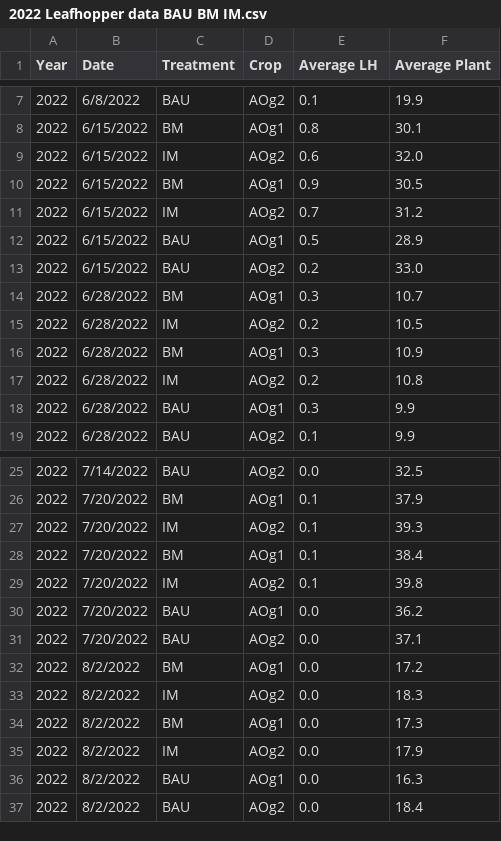
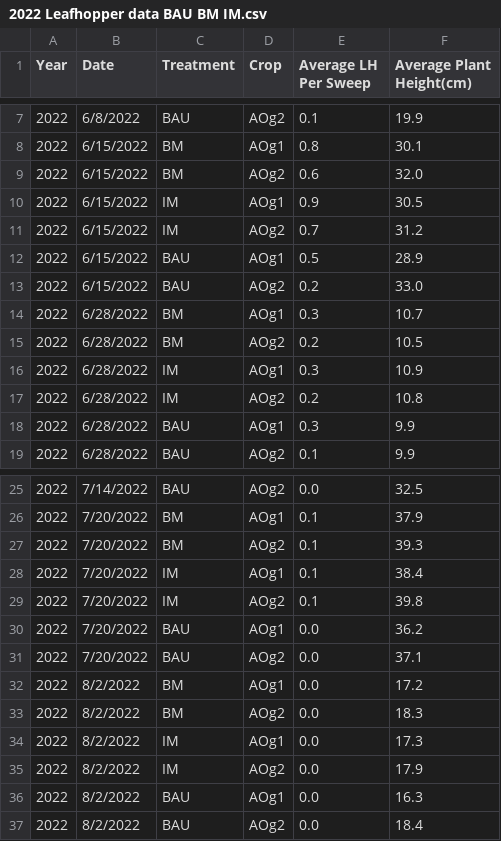
Before and after one commit to dabliss1/LTAR_Project, a CSV file: 2022 Leafhopper data BAU BM IM.csv, drawn as a sheet; only a part is shown, gaps mark what is left out; the diff covers the shown part only.

```diff
--- a/2022 Leafhopper data BAU BM IM.csv
+++ b/2022 Leafhopper data BAU BM IM.csv
@@ -1 +1 @@
-Year,Date,Treatment,Crop,Average LH,Average Plant,,,,
+Year,Date,Treatment,Crop,Average LH Per Sweep,Average Plant Height(cm),,,,
@@ -8,4 +8,4 @@ Year,Date,Treatment,Crop,Average LH,Average Plant,,,,
 2022,6/15/2022,BM,AOg1,0.8,30.1,,,,
-2022,6/15/2022,IM,AOg2,0.6,32.0,,,,
-2022,6/15/2022,BM,AOg1,0.9,30.5,,,,
+2022,6/15/2022,BM,AOg2,0.6,32.0,,,,
+2022,6/15/2022,IM,AOg1,0.9,30.5,,,,
 2022,6/15/2022,IM,AOg2,0.7,31.2,,,,
@@ -14,4 +14,4 @@ Year,Date,Treatment,Crop,Average LH,Average Plant,,,,
 2022,6/28/2022,BM,AOg1,0.3,10.7,,,,
-2022,6/28/2022,IM,AOg2,0.2,10.5,,,,
-2022,6/28/2022,BM,AOg1,0.3,10.9,,,,
+2022,6/28/2022,BM,AOg2,0.2,10.5,,,,
+2022,6/28/2022,IM,AOg1,0.3,10.9,,,,
 2022,6/28/2022,IM,AOg2,0.2,10.8,,,,
@@ -26,4 +26,4 @@ Year,Date,Treatment,Crop,Average LH,Average Plant,,,,
 2022,7/20/2022,BM,AOg1,0.1,37.9,,,,
-2022,7/20/2022,IM,AOg2,0.1,39.3,,,,
-2022,7/20/2022,BM,AOg1,0.1,38.4,,,,
+2022,7/20/2022,BM,AOg2,0.1,39.3,,,,
+2022,7/20/2022,IM,AOg1,0.1,38.4,,,,
 2022,7/20/2022,IM,AOg2,0.1,39.8,,,,
@@ -32,4 +32,4 @@ Year,Date,Treatment,Crop,Average LH,Average Plant,,,,
 2022,8/2/2022,BM,AOg1,0.0,17.2,,,,
-2022,8/2/2022,IM,AOg2,0.0,18.3,,,,
-2022,8/2/2022,BM,AOg1,0.0,17.3,,,,
+2022,8/2/2022,BM,AOg2,0.0,18.3,,,,
+2022,8/2/2022,IM,AOg1,0.0,17.3,,,,
 2022,8/2/2022,IM,AOg2,0.0,17.9,,,,
```
Also changed, not shown: 4 edited cells elsewhere in this file, 2022 Leafhopper Data BM IM.csv.
